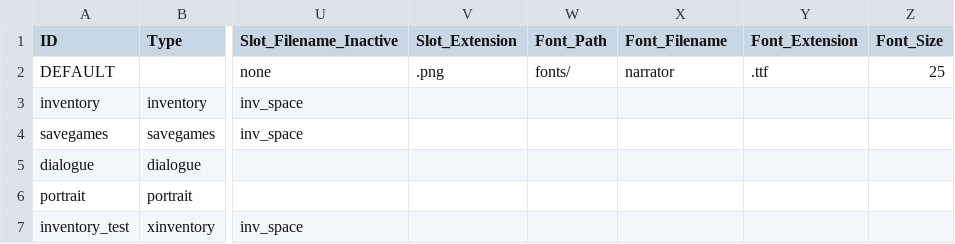
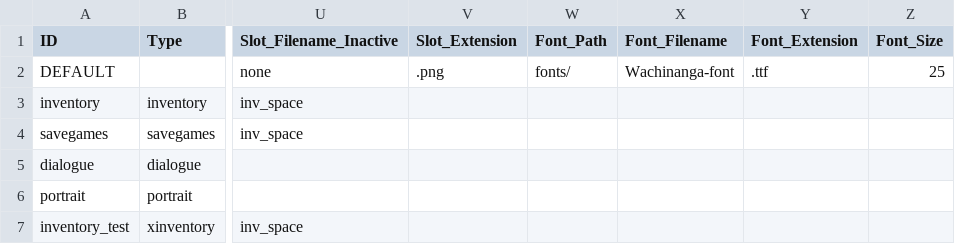
Before and after one commit to greenbas/GlobalGameJam2022, a CSV file: Games/Duality/data/menus.csv, drawn as a sheet; only a part is shown, gaps mark what is left out; the diff names each change by its address in the sheet, - before the commit and + after, or states it on an @@ line.

```diff
--- a/Games/Duality/data/menus.csv
+++ b/Games/Duality/data/menus.csv
-X2 (Font_Filename): narrator
+X2 (Font_Filename): Wachinanga-font
```
Also changed, not shown: Games/Duality/data/characters.csv, Games/Duality/data/objects.csv, 16 other files.
